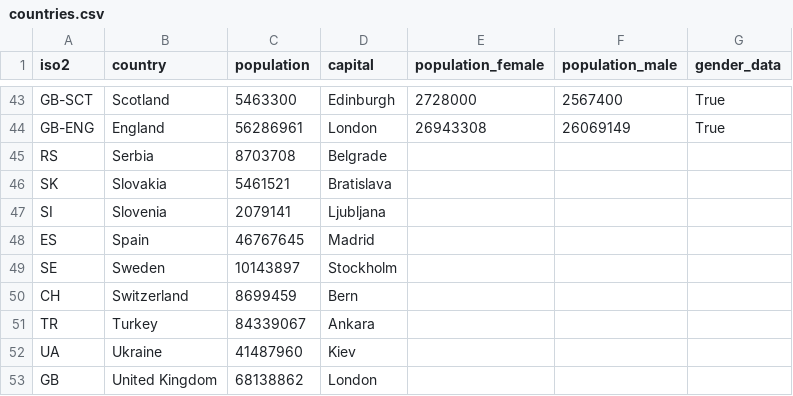
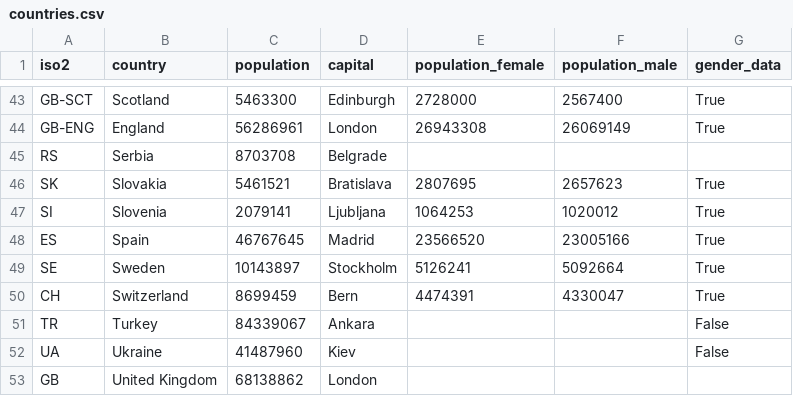
Before and after one commit to Priesemann-Group/covid19_soccer, a CSV file: data/countries.csv, drawn as a sheet; only a part is shown, gaps mark what is left out; the diff covers the shown part only.

Commit message:
Added some more countries for which gender specific case numbers are available

```diff
--- a/data/countries.csv
+++ b/data/countries.csv
@@ -45,9 +45,9 @@ GB-ENG,England,56286961,London,26943308,26069149,True
 RS,Serbia,8703708,Belgrade,,
-SK,Slovakia,5461521,Bratislava,,
-SI,Slovenia,2079141,Ljubljana,,
-ES,Spain,46767645,Madrid,,
-SE,Sweden,10143897,Stockholm,,
-CH,Switzerland,8699459,Bern,,
-TR,Turkey,84339067,Ankara,,
-UA,Ukraine,41487960,Kiev,,
+SK,Slovakia,5461521,Bratislava,2807695,2657623,True
+SI,Slovenia,2079141,Ljubljana,1064253,1020012,True
+ES,Spain,46767645,Madrid,23566520,23005166,True
+SE,Sweden,10143897,Stockholm,5126241,5092664,True
+CH,Switzerland,8699459,Bern,4474391,4330047,True
+TR,Turkey,84339067,Ankara,,,False
+UA,Ukraine,41487960,Kiev,,,False
 GB,United Kingdom,68138862,London,,
```
Also changed, not shown: 19 edited cells elsewhere in this file, 8 other files.
